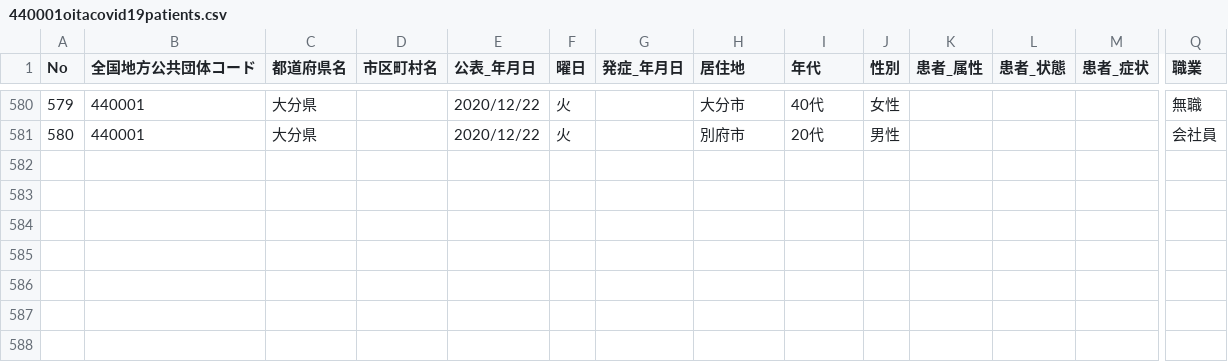
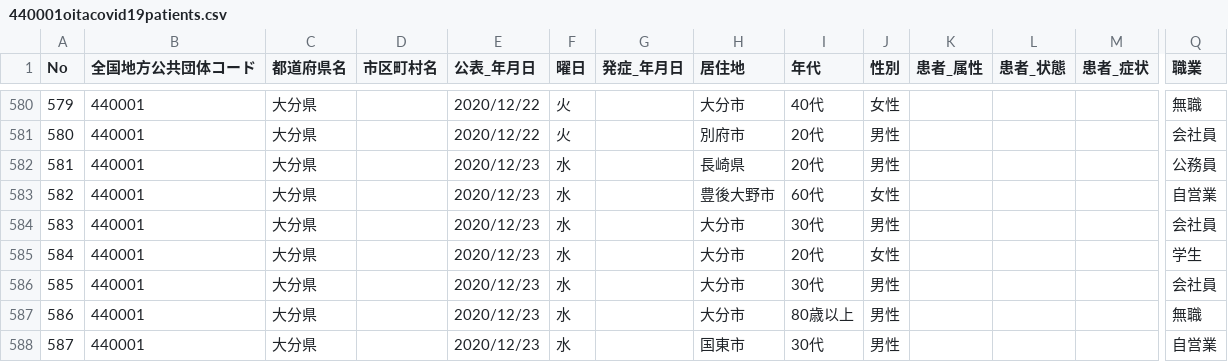
Before and after one commit to covid19-oita/data, a CSV file: csv/440001oitacovid19patients.csv, drawn as a sheet; only a part is shown, gaps mark what is left out; rows hold the shown columns only; the diff names each change by its address in the sheet, - before the commit and + after, or states it on an @@ line.

```diff
--- a/csv/440001oitacovid19patients.csv
+++ b/csv/440001oitacovid19patients.csv
+row 582: 581 | 440001 | 大分県 |  | 2020/12/23 | 水 |  | 長崎県 | 20代 | 男性 |  |  |  | 公務員
+row 583: 582 | 440001 | 大分県 |  | 2020/12/23 | 水 |  | 豊後大野市 | 60代 | 女性 |  |  |  | 自営業
+row 584: 583 | 440001 | 大分県 |  | 2020/12/23 | 水 |  | 大分市 | 30代 | 男性 |  |  |  | 会社員
+row 585: 584 | 440001 | 大分県 |  | 2020/12/23 | 水 |  | 大分市 | 20代 | 女性 |  |  |  | 学生
+row 586: 585 | 440001 | 大分県 |  | 2020/12/23 | 水 |  | 大分市 | 30代 | 男性 |  |  |  | 会社員
+row 587: 586 | 440001 | 大分県 |  | 2020/12/23 | 水 |  | 大分市 | 80歳以上 | 男性 |  |  |  | 無職
+row 588: 587 | 440001 | 大分県 |  | 2020/12/23 | 水 |  | 国東市 | 30代 | 男性 |  |  |  | 自営業
```
Also changed, not shown: csv/440001oitacovid19datasummary.csv, 2 other files.
